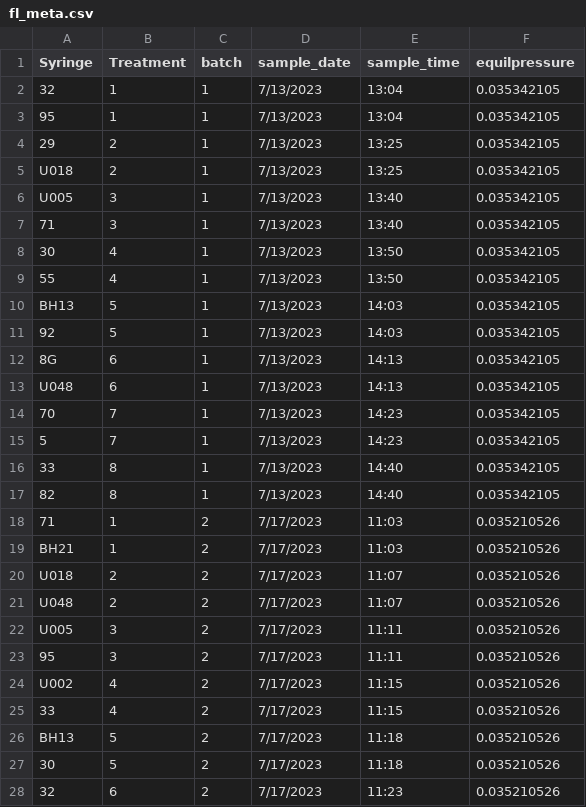
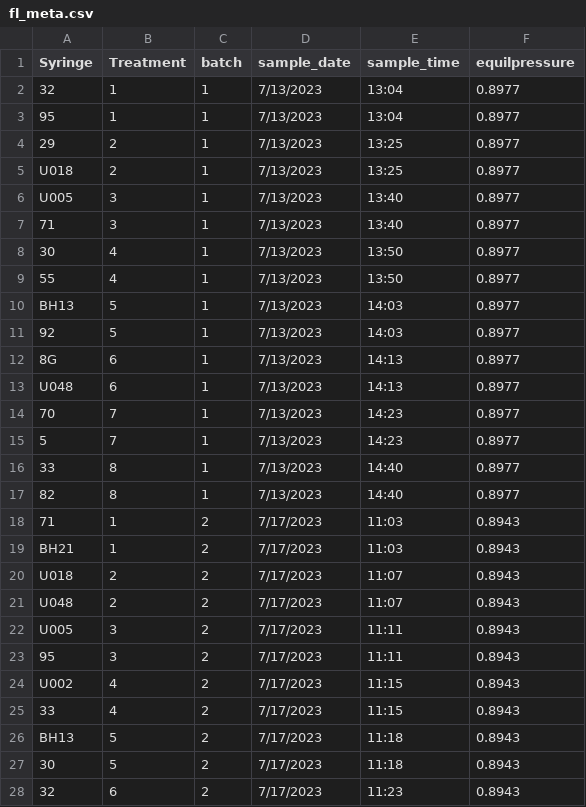
Before and after one commit to amcarter/doc_priming, a CSV file: data/Kirby_flatheadlake/fl_meta.csv, drawn as a sheet; only a part is shown; the diff covers the shown part only.

```diff
--- a/data/Kirby_flatheadlake/fl_meta.csv
+++ b/data/Kirby_flatheadlake/fl_meta.csv
@@ -1,28 +1,28 @@
 Syringe,Treatment,batch,sample_date,sample_time,equilpressure
-32,1,1,7/13/2023,13:04,0.035342105
-95,1,1,7/13/2023,13:04,0.035342105
-29,2,1,7/13/2023,13:25,0.035342105
-U018,2,1,7/13/2023,13:25,0.035342105
-U005,3,1,7/13/2023,13:40,0.035342105
-71,3,1,7/13/2023,13:40,0.035342105
-30,4,1,7/13/2023,13:50,0.035342105
-55,4,1,7/13/2023,13:50,0.035342105
-BH13,5,1,7/13/2023,14:03,0.035342105
-92,5,1,7/13/2023,14:03,0.035342105
-8G,6,1,7/13/2023,14:13,0.035342105
-U048,6,1,7/13/2023,14:13,0.035342105
-70,7,1,7/13/2023,14:23,0.035342105
-5,7,1,7/13/2023,14:23,0.035342105
-33,8,1,7/13/2023,14:40,0.035342105
-82,8,1,7/13/2023,14:40,0.035342105
-71,1,2,7/17/2023,11:03,0.035210526
-BH21,1,2,7/17/2023,11:03,0.035210526
-U018,2,2,7/17/2023,11:07,0.035210526
-U048,2,2,7/17/2023,11:07,0.035210526
-U005,3,2,7/17/2023,11:11,0.035210526
-95,3,2,7/17/2023,11:11,0.035210526
-U002,4,2,7/17/2023,11:15,0.035210526
-33,4,2,7/17/2023,11:15,0.035210526
-BH13,5,2,7/17/2023,11:18,0.035210526
-30,5,2,7/17/2023,11:18,0.035210526
-32,6,2,7/17/2023,11:23,0.035210526
+32,1,1,7/13/2023,13:04,0.8977
+95,1,1,7/13/2023,13:04,0.8977
+29,2,1,7/13/2023,13:25,0.8977
+U018,2,1,7/13/2023,13:25,0.8977
+U005,3,1,7/13/2023,13:40,0.8977
+71,3,1,7/13/2023,13:40,0.8977
+30,4,1,7/13/2023,13:50,0.8977
+55,4,1,7/13/2023,13:50,0.8977
+BH13,5,1,7/13/2023,14:03,0.8977
+92,5,1,7/13/2023,14:03,0.8977
+8G,6,1,7/13/2023,14:13,0.8977
+U048,6,1,7/13/2023,14:13,0.8977
+70,7,1,7/13/2023,14:23,0.8977
+5,7,1,7/13/2023,14:23,0.8977
+33,8,1,7/13/2023,14:40,0.8977
+82,8,1,7/13/2023,14:40,0.8977
+71,1,2,7/17/2023,11:03,0.8943
+BH21,1,2,7/17/2023,11:03,0.8943
+U018,2,2,7/17/2023,11:07,0.8943
+U048,2,2,7/17/2023,11:07,0.8943
+U005,3,2,7/17/2023,11:11,0.8943
+95,3,2,7/17/2023,11:11,0.8943
+U002,4,2,7/17/2023,11:15,0.8943
+33,4,2,7/17/2023,11:15,0.8943
+BH13,5,2,7/17/2023,11:18,0.8943
+30,5,2,7/17/2023,11:18,0.8943
+32,6,2,7/17/2023,11:23,0.8943
```
Also changed, not shown: 69 edited cells elsewhere in this file, data/Kirby_flatheadlake/flathead_lake_expt_07_13.csv, 7 other files.
